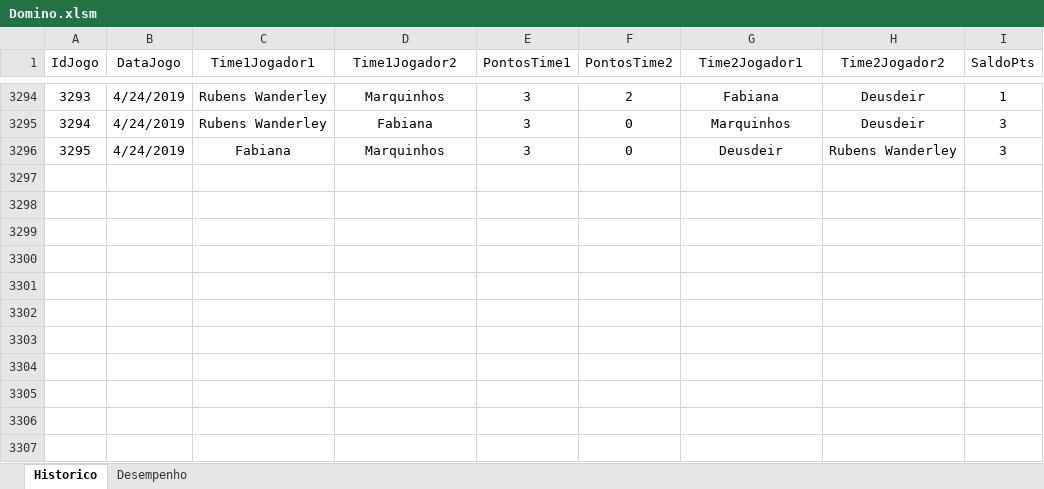
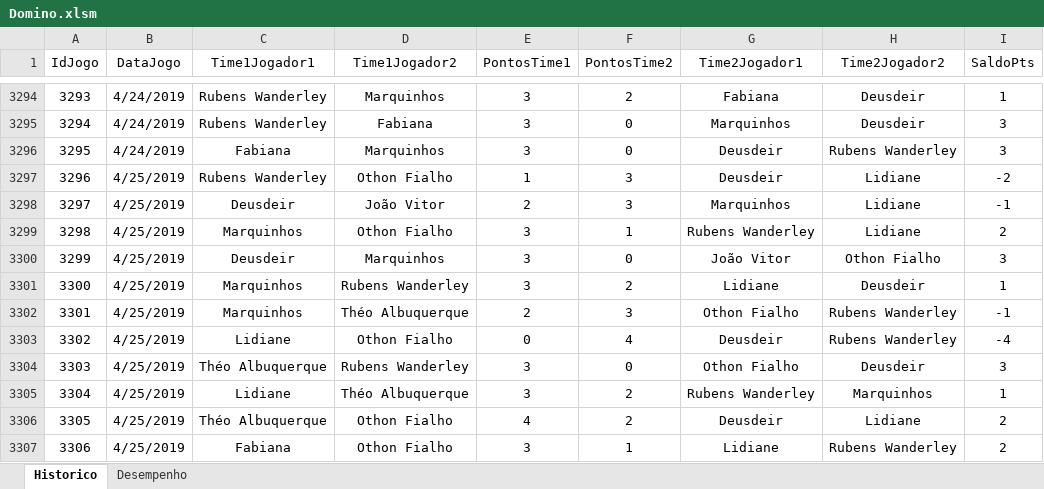
Before and after one commit to theoadepaula/domino, an Excel workbook: src/Domino.xlsm, sheet Historico, drawn as a sheet; only a part is shown, gaps mark what is left out; values as stored, in another font and other column widths than the file's, no borders; table styles not drawn; the diff names each change by its address in the sheet, - before the commit and + after, or states it on an @@ line.

```diff
--- a/src/Domino.xlsm (sheet Historico)
+++ b/src/Domino.xlsm (sheet Historico)
+row 3297: 3296 | 4/25/2019 | Rubens Wanderley | Othon Fialho | 1 | 3 | Deusdeir | Lidiane | -2
+row 3298: 3297 | 4/25/2019 | Deusdeir | João Vitor | 2 | 3 | Marquinhos | Lidiane | -1
+row 3299: 3298 | 4/25/2019 | Marquinhos | Othon Fialho | 3 | 1 | Rubens Wanderley | Lidiane | 2
+row 3300: 3299 | 4/25/2019 | Deusdeir | Marquinhos | 3 | 0 | João Vitor | Othon Fialho | 3
+row 3301: 3300 | 4/25/2019 | Marquinhos | Rubens Wanderley | 3 | 2 | Lidiane | Deusdeir | 1
+row 3302: 3301 | 4/25/2019 | Marquinhos | Théo Albuquerque | 2 | 3 | Othon Fialho | Rubens Wanderley | -1
+row 3303: 3302 | 4/25/2019 | Lidiane | Othon Fialho | 0 | 4 | Deusdeir | Rubens Wanderley | -4
+row 3304: 3303 | 4/25/2019 | Théo Albuquerque | Rubens Wanderley | 3 | 0 | Othon Fialho | Deusdeir | 3
+row 3305: 3304 | 4/25/2019 | Lidiane | Théo Albuquerque | 3 | 2 | Rubens Wanderley | Marquinhos | 1
+row 3306: 3305 | 4/25/2019 | Théo Albuquerque | Othon Fialho | 4 | 2 | Deusdeir | Lidiane | 2
+row 3307: 3306 | 4/25/2019 | Fabiana | Othon Fialho | 3 | 1 | Lidiane | Rubens Wanderley | 2
```
Also changed, not shown: sheet Desempenho, 1 other file.
